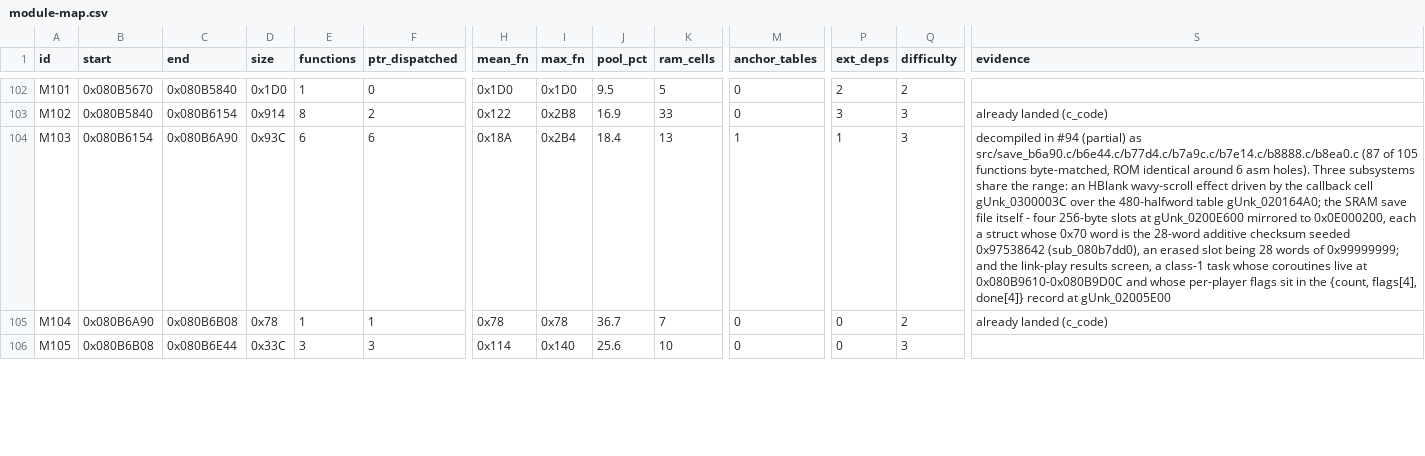
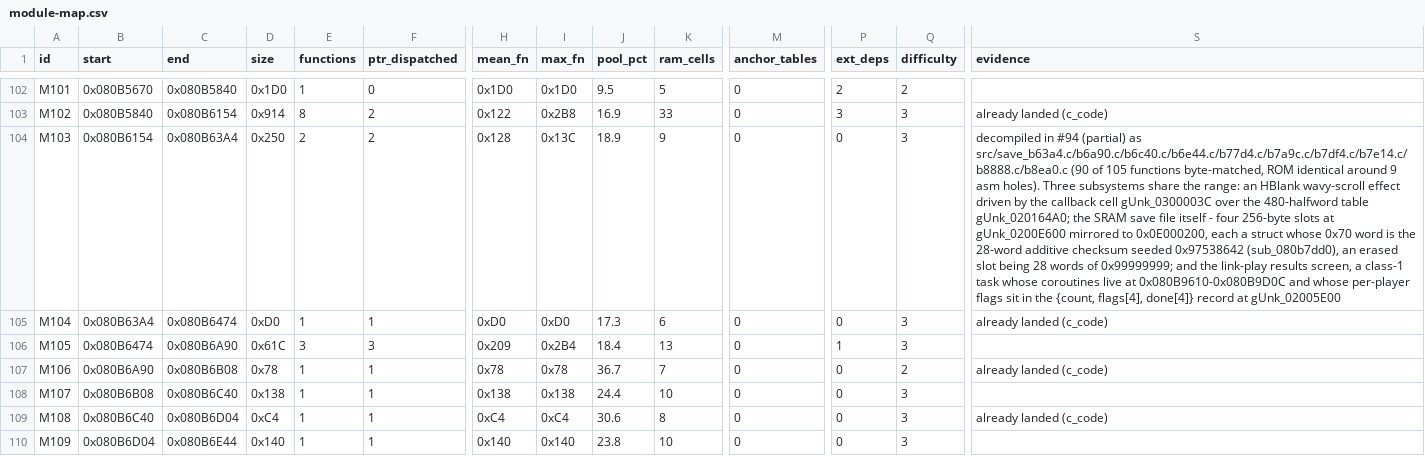
Before and after one commit to overjt/knidl, a CSV file: docs/analysis/module-map.csv, drawn as a sheet; only a part is shown, gaps mark what is left out; rows hold the shown columns only; the diff covers the shown part only; the diff names each change by its address in the sheet, - before the commit and + after, or states it on an @@ line.

Commit message:
M34: three more functions, and the four-loop HBlank family recipe (issue #94)
87 -> 90 of 105 functions byte-matched.  `make clean && make compare` stays
ROM-identical.

* `sub_080b7df4` (32 B) closes the hole BETWEEN two carved blocks.  The ROM
  keeps the checksum in r0 as the return value while storing from a copy in r2;
  every ordinary spelling collapses the copy, so the landed C uses a pinned
  copy plus an empty barrier (lesson 3.337) and is flagged as a placeholder.
* `sub_080b6c40` (196 B) needed `gUnk_03001E94` declared `vu32`: on a
  non-volatile global combine narrows `g >> 16` into `ldrh [.,#2]`, the mirror
  of 3.335 (new lesson 3.338).  The intermediate register is a second signal -
  `t = g; w = t >> 16;` uses two registers where `w = g; w >>= 16;` shifts in
  place.
* `sub_080b63a4` (208 B) is the first member of the four-loop HBlank family to
  fall, and the recipe (new lesson 3.336) is what the other three need: cell
  POINTERS first in the ROM's order, block 2 as an array SUBSCRIPT so
  loop-invariant motion re-loads the pool word in its own preheader, and the
  outer loop of block 3 written `for (i = 0; i <= 6; i = j)` with
  `j = i + 1;` as the body's second statement - which is what emits the ROM's
  early `adds r5, r1, #1` and its copy-back at the loop tail.  That last change
  alone took the function from 51 differing bytes to 10.

With the recipe applied, its two remaining siblings are down to 12
(`sub_080b6474`) and 31 (`sub_080b6154`) differing bytes of pure allocation.

```diff
--- a/docs/analysis/module-map.csv
+++ b/docs/analysis/module-map.csv
-C104 (end): 0x080B6A90
+C104 (end): 0x080B63A4
-D104 (size): 0x93C
+D104 (size): 0x250
-E104 (functions): 6
+E104 (functions): 2
-F104 (ptr_dispatched): 6
+F104 (ptr_dispatched): 2
-H104 (mean_fn): 0x18A
+H104 (mean_fn): 0x128
-I104 (max_fn): 0x2B4
+I104 (max_fn): 0x13C
-J104 (pool_pct): 18.4
+J104 (pool_pct): 18.9
-K104 (ram_cells): 13
+K104 (ram_cells): 9
-M104 (anchor_tables): 1
+M104 (anchor_tables): 0
-P104 (ext_deps): 1
+P104 (ext_deps): 0
-S104 (evidence): …(partial) as src/save_b6a90.c/b6e44.c/b77d4.c/b7a9c.c/b7e14.c/b8888.c/b8ea0.c (87 of 105 functions byte-matched, ROM identical around 6 asm holes).…
+S104 (evidence): …(partial) as src/save_b63a4.c/b6a90.c/b6c40.c/b6e44.c/b77d4.c/b7a9c.c/b7df4.c/b7e14.c/b8888.c/b8ea0.c (90 of 105 functions byte-matched, ROM identical around 9 asm holes).…
-B105 (start): 0x080B6A90
+B105 (start): 0x080B63A4
-C105 (end): 0x080B6B08
+C105 (end): 0x080B6474
-D105 (size): 0x78
+D105 (size): 0xD0
-H105 (mean_fn): 0x78
+H105 (mean_fn): 0xD0
-I105 (max_fn): 0x78
+I105 (max_fn): 0xD0
-J105 (pool_pct): 36.7
+J105 (pool_pct): 17.3
-K105 (ram_cells): 7
+K105 (ram_cells): 6
-Q105 (difficulty): 2
+Q105 (difficulty): 3
-B106 (start): 0x080B6B08
+B106 (start): 0x080B6474
-C106 (end): 0x080B6E44
+C106 (end): 0x080B6A90
-D106 (size): 0x33C
+D106 (size): 0x61C
-H106 (mean_fn): 0x114
+H106 (mean_fn): 0x209
-I106 (max_fn): 0x140
+I106 (max_fn): 0x2B4
-J106 (pool_pct): 25.6
+J106 (pool_pct): 18.4
-K106 (ram_cells): 10
+K106 (ram_cells): 13
-P106 (ext_deps): 0
+P106 (ext_deps): 1
+row 107: M106 | 0x080B6A90 | 0x080B6B08 | 0x78 | 1 | 1 | 0x78 | 0x78 | 36.7 | 7 | 0 | 0 | 2 | already landed (c_code)
+row 108: M107 | 0x080B6B08 | 0x080B6C40 | 0x138 | 1 | 1 | 0x138 | 0x138 | 24.4 | 10 | 0 | 0 | 3
+row 109: M108 | 0x080B6C40 | 0x080B6D04 | 0xC4 | 1 | 1 | 0xC4 | 0xC4 | 30.6 | 8 | 0 | 0 | 3 | already landed (c_code)
+row 110: M109 | 0x080B6D04 | 0x080B6E44 | 0x140 | 1 | 1 | 0x140 | 0x140 | 23.8 | 10 | 0 | 0 | 3
```
Also changed, not shown: 25 edited cells elsewhere in this file, 17 other files.
